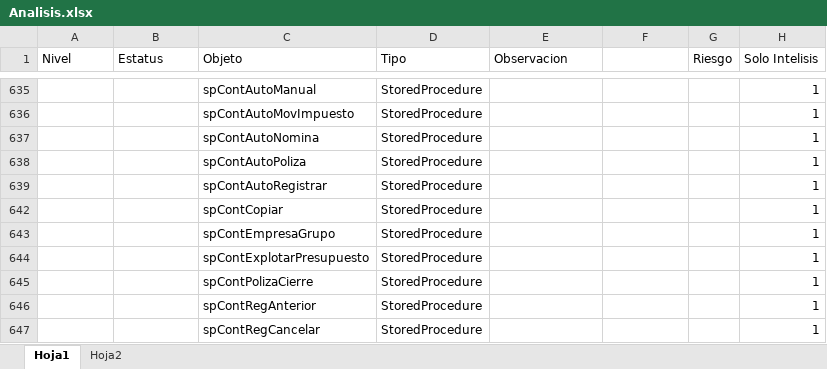
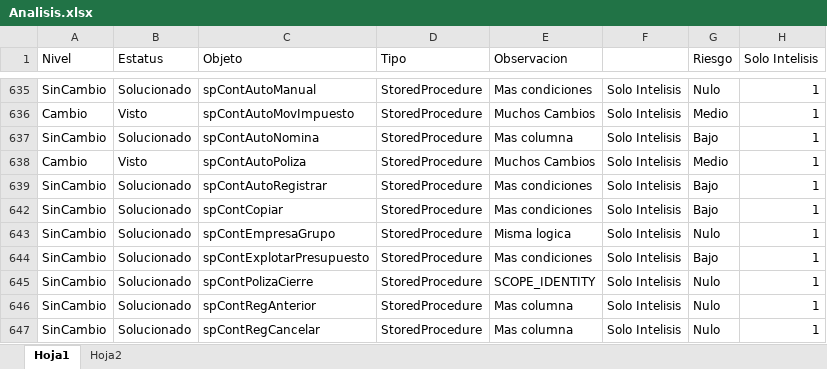
Before and after one commit to Btwn/plan, an Excel workbook: Analisis.xlsx, sheet Hoja1, drawn as a sheet; only a part is shown, gaps mark what is left out; values as stored, in another font and other column widths than the file's, no borders; the diff covers the shown part only; the diff names each change by its address in the sheet, - before the commit and + after, or states it on an @@ line.

```diff
--- a/Analisis.xlsx (sheet Hoja1)
+++ b/Analisis.xlsx (sheet Hoja1)
-A635 (Nivel): (empty)
+A635 (Nivel): SinCambio
-B635 (Estatus): (empty)
+B635 (Estatus): Solucionado
-E635 (Observacion): (empty)
+E635 (Observacion): Mas condiciones
-F635:F639: (empty)
+F635:F639: Solo Intelisis
-G635 (Riesgo): (empty)
+G635 (Riesgo): Nulo
-A636 (Nivel): (empty)
+A636 (Nivel): Cambio
-B636 (Estatus): (empty)
+B636 (Estatus): Visto
-E636 (Observacion): (empty)
+E636 (Observacion): Muchos Cambios
-G636 (Riesgo): (empty)
+G636 (Riesgo): Medio
-A637 (Nivel): (empty)
+A637 (Nivel): SinCambio
-B637 (Estatus): (empty)
+B637 (Estatus): Solucionado
-E637 (Observacion): (empty)
+E637 (Observacion): Mas columna
-G637 (Riesgo): (empty)
+G637 (Riesgo): Bajo
-A638 (Nivel): (empty)
+A638 (Nivel): Cambio
-B638 (Estatus): (empty)
+B638 (Estatus): Visto
-E638 (Observacion): (empty)
+E638 (Observacion): Muchos Cambios
-G638 (Riesgo): (empty)
+G638 (Riesgo): Medio
-A639 (Nivel): (empty)
+A639 (Nivel): SinCambio
-B639 (Estatus): (empty)
+B639 (Estatus): Solucionado
-E639 (Observacion): (empty)
+E639 (Observacion): Mas condiciones
-G639 (Riesgo): (empty)
+G639 (Riesgo): Bajo
-A642:A647 (Nivel): (empty)
+A642:A647 (Nivel): SinCambio
-B642:B647 (Estatus): (empty)
+B642:B647 (Estatus): Solucionado
-E642 (Observacion): (empty)
+E642 (Observacion): Mas condiciones
-F642:F647: (empty)
+F642:F647: Solo Intelisis
-G642 (Riesgo): (empty)
+G642 (Riesgo): Bajo
-E643 (Observacion): (empty)
+E643 (Observacion): Misma logica
-G643 (Riesgo): (empty)
+G643 (Riesgo): Nulo
-E644 (Observacion): (empty)
+E644 (Observacion): Mas condiciones
-G644 (Riesgo): (empty)
+G644 (Riesgo): Bajo
-E645 (Observacion): (empty)
+E645 (Observacion): SCOPE_IDENTITY
-G645:G647 (Riesgo): (empty)
+G645:G647 (Riesgo): Nulo
-E646:E647 (Observacion): (empty)
+E646:E647 (Observacion): Mas columna
```
Also changed, not shown: 395 edited cells elsewhere in this sheet.
